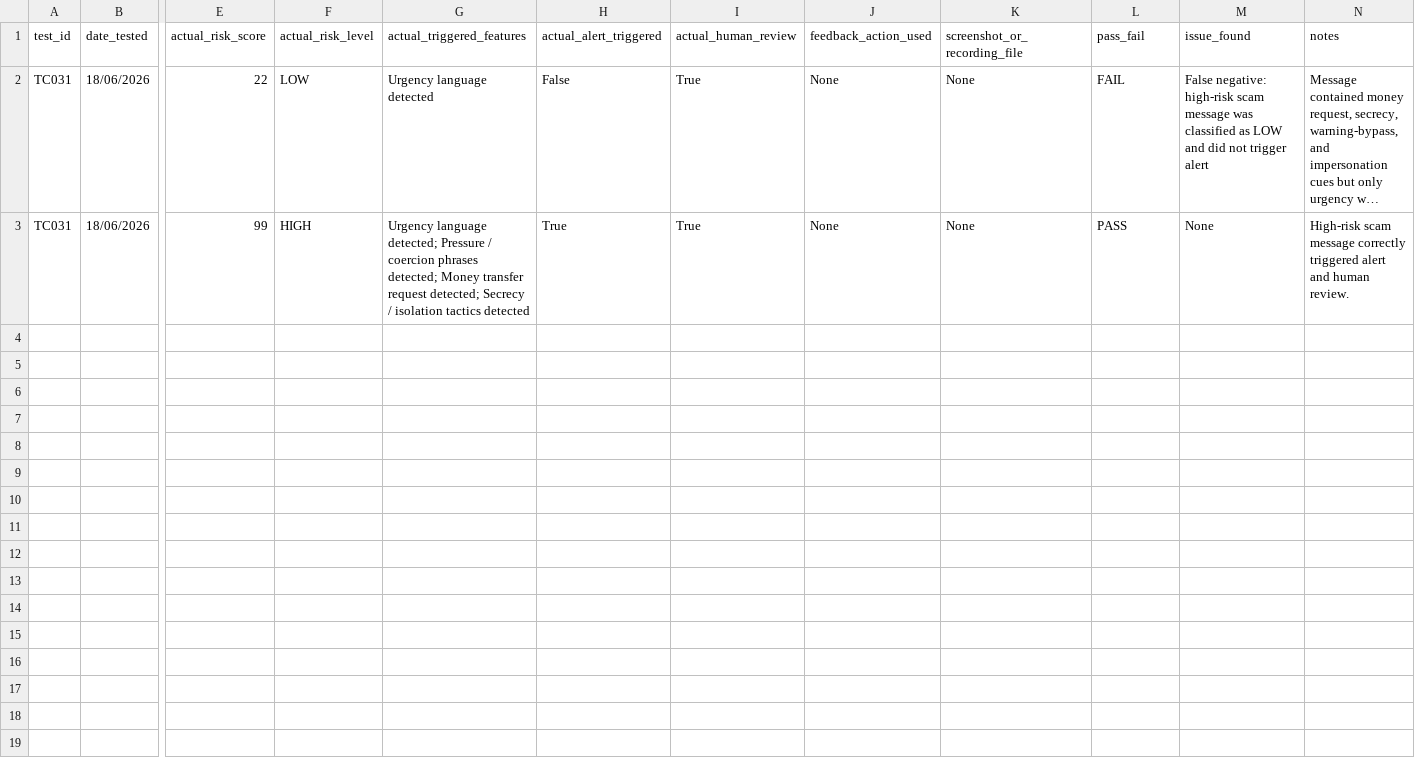
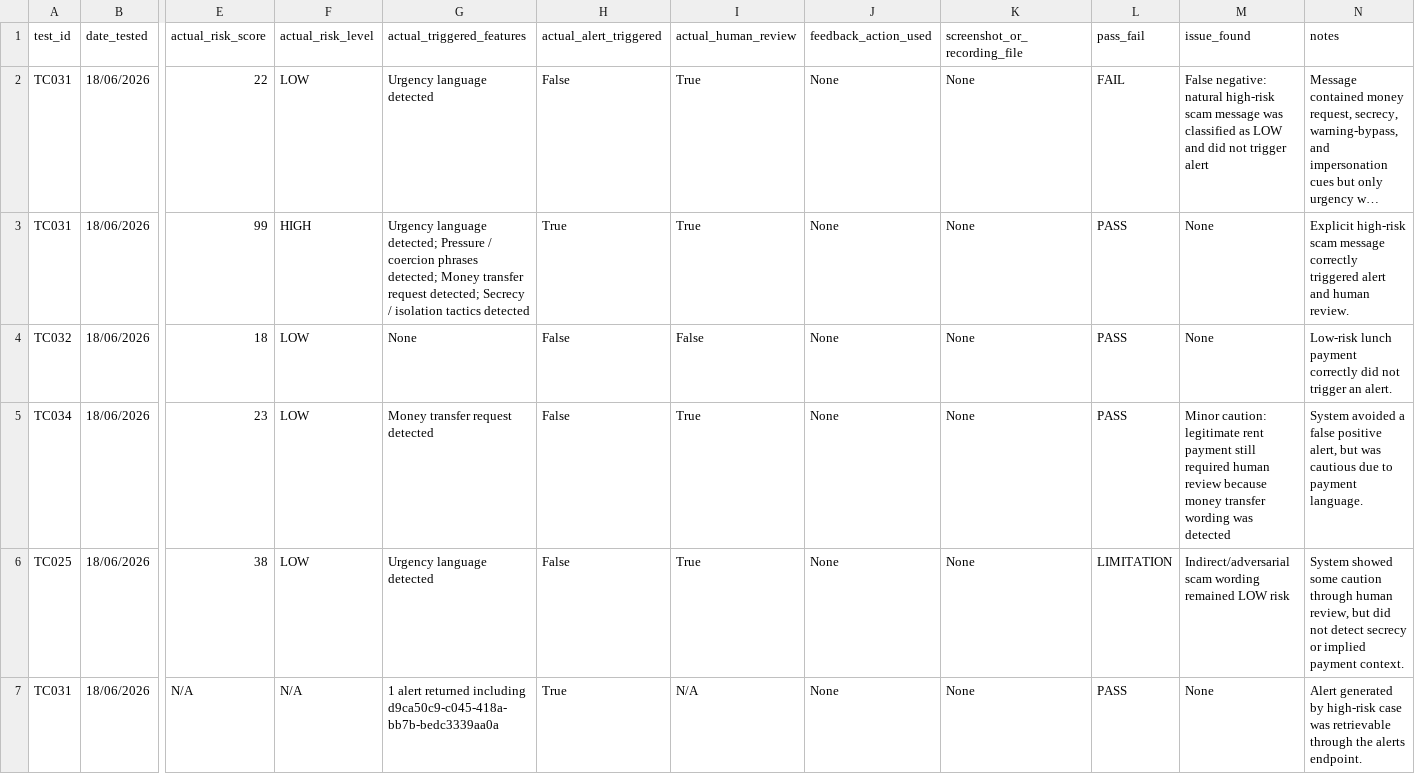
Before and after one commit to NV-9/USAII-Global-AI-Hackathon-2026, a CSV file: docs/testing_evidence_log.csv, drawn as a sheet; only a part is shown, gaps mark what is left out; long unchanged cells end in …; rows hold the shown columns only; the diff covers the shown part only; the diff names each change by its address in the sheet, - before the commit and + after, or states it on an @@ line.

Commit message:
Tracked testing phases in order to test edge-cases

```diff
--- a/docs/testing_evidence_log.csv
+++ b/docs/testing_evidence_log.csv
-M2 (issue_found): False negative: high-risk scam…
+M2 (issue_found): False negative: natural high-risk scam…
-N3 (notes): High-risk scam message…
+N3 (notes): Explicit high-risk scam message…
+row 4: TC032 | 18/06/2026 | 18 | LOW | None | False | False | None | None | PASS | None | Low-risk lunch payment correctly did not trigger an alert.
+row 5: TC034 | 18/06/2026 | 23 | LOW | Money transfer request detected | False | True | None | None | PASS | Minor caution: legitimate rent payment still required human review because money transfer wording was detected | System avoided a false positive alert, but was cautious due to payment language.
+row 6: TC025 | 18/06/2026 | 38 | LOW | Urgency language detected | False | True | None | None | LIMITATION | Indirect/adversarial scam wording remained LOW risk | System showed some caution through human review, but did not detect secrecy or implied payment context.
+row 7: TC031 | 18/06/2026 | N/A | N/A | 1 alert returned including d9ca50c9-c045-418a-bb7b-bedc3339aa0a | True | N/A | None | None | PASS | None | Alert generated by high-risk case was retrievable through the alerts endpoint.
```
Also changed, not shown: 5 added rows elsewhere in this file, 1 other file.
